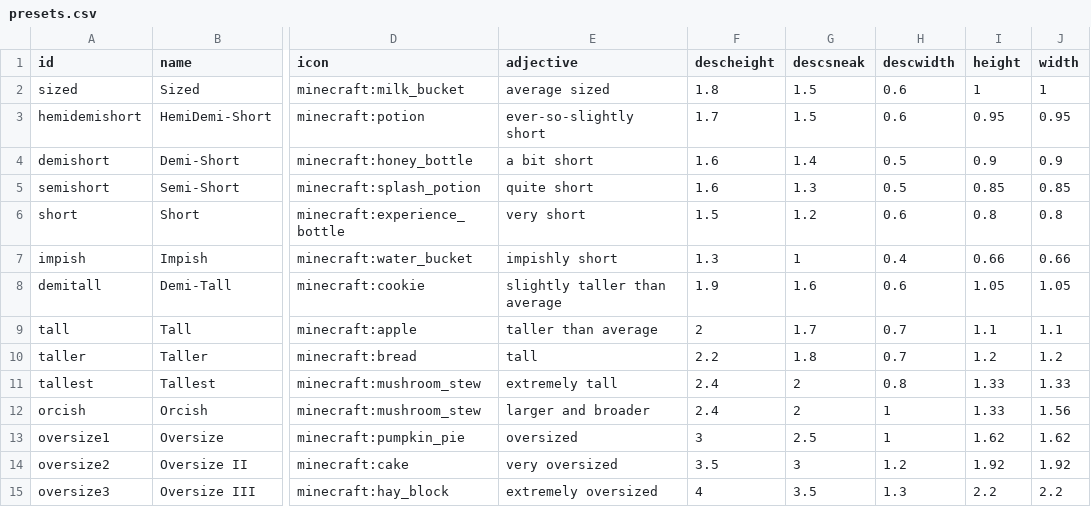
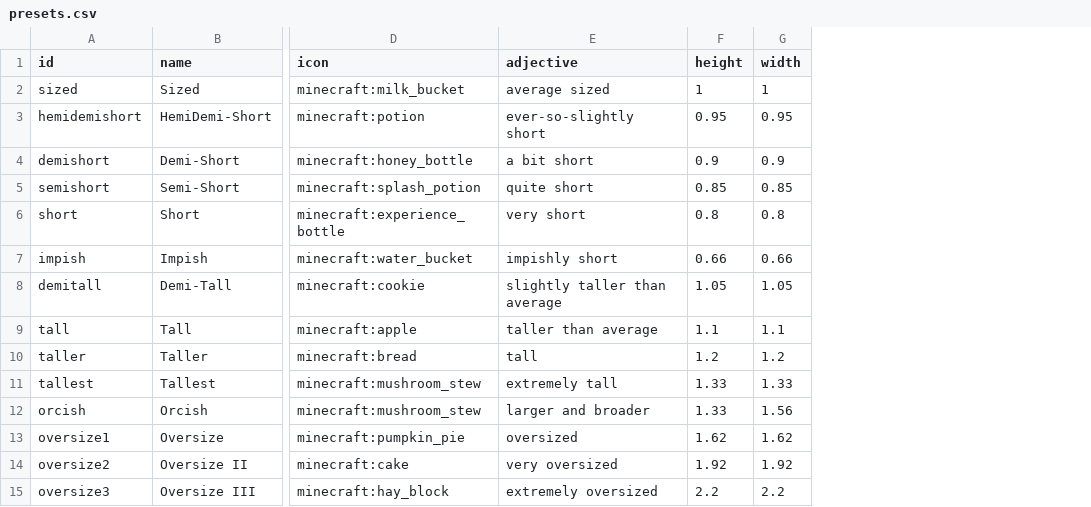
Before and after one commit to sisby-folk/tinkerers-statures, a CSV file: datagen/tinkerers_statures/data/presets.csv, drawn as a sheet; only a part is shown, gaps mark what is left out; the diff names each change by its address in the sheet, - before the commit and + after, or states it on an @@ line.

```diff
--- a/datagen/tinkerers_statures/data/presets.csv
+++ b/datagen/tinkerers_statures/data/presets.csv
-column F (descheight), rows 2-15: 1.8 | 1.7 | 1.6 | 1.6 | 1.5 | 1.3 | 1.9 | 2 | 2.2 | 2.4 | 2.4 | 3 | 3.5 | 4
-column G (descsneak), rows 2-15: 1.5 | 1.5 | 1.4 | 1.3 | 1.2 | 1 | 1.6 | 1.7 | 1.8 | 2 | 2 | 2.5 | 3 | 3.5
-column H (descwidth), rows 2-15: 0.6 | 0.6 | 0.5 | 0.5 | 0.6 | 0.4 | 0.6 | 0.7 | 0.7 | 0.8 | 1 | 1 | 1.2 | 1.3
```
Also changed, not shown: 4 other files.
